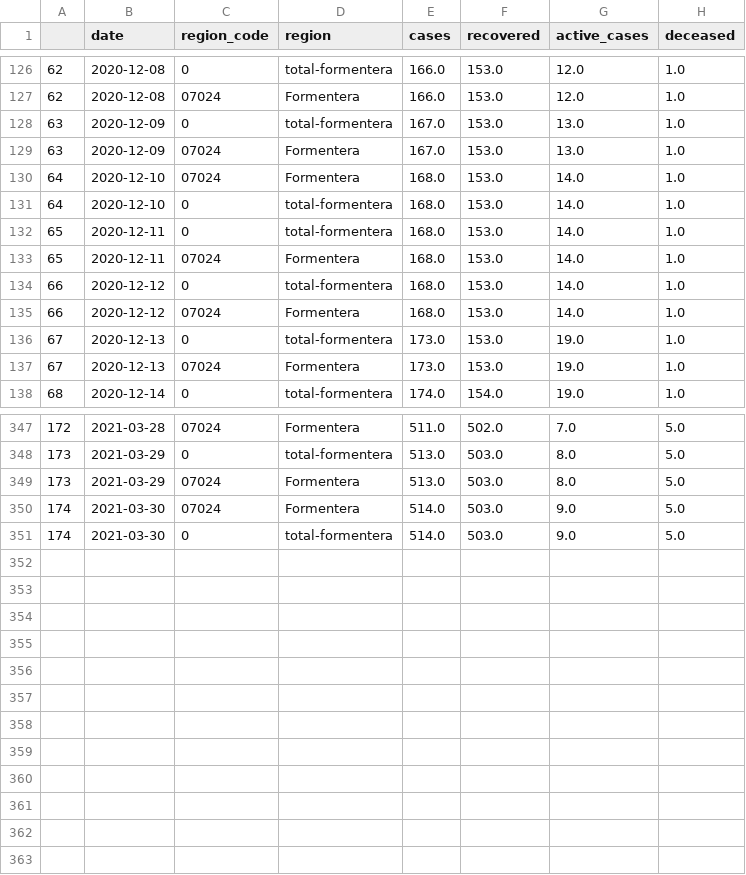
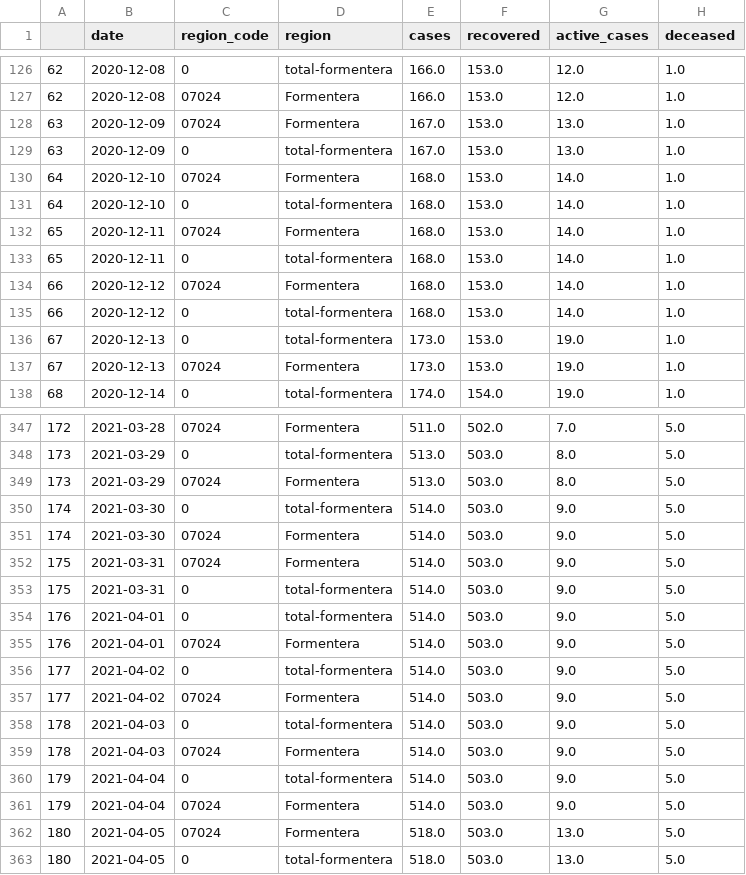
Before and after one commit to jaumeperello/covid_ib, a CSV file: download/arcgis/formentera_total.csv, drawn as a sheet; only a part is shown, gaps mark what is left out; the diff covers the shown part only.

```diff
--- a/download/arcgis/formentera_total.csv
+++ b/download/arcgis/formentera_total.csv
@@ -127,10 +127,10 @@
 62,2020-12-08,07024,Formentera,166.0,153.0,12.0,1.0
+63,2020-12-09,07024,Formentera,167.0,153.0,13.0,1.0
 63,2020-12-09,0,total-formentera,167.0,153.0,13.0,1.0
-63,2020-12-09,07024,Formentera,167.0,153.0,13.0,1.0
 64,2020-12-10,07024,Formentera,168.0,153.0,14.0,1.0
 64,2020-12-10,0,total-formentera,168.0,153.0,14.0,1.0
+65,2020-12-11,07024,Formentera,168.0,153.0,14.0,1.0
 65,2020-12-11,0,total-formentera,168.0,153.0,14.0,1.0
-65,2020-12-11,07024,Formentera,168.0,153.0,14.0,1.0
+66,2020-12-12,07024,Formentera,168.0,153.0,14.0,1.0
 66,2020-12-12,0,total-formentera,168.0,153.0,14.0,1.0
-66,2020-12-12,07024,Formentera,168.0,153.0,14.0,1.0
 67,2020-12-13,0,total-formentera,173.0,153.0,19.0,1.0
@@ -349,3 +349,15 @@
 173,2021-03-29,07024,Formentera,513.0,503.0,8.0,5.0
+174,2021-03-30,0,total-formentera,514.0,503.0,9.0,5.0
 174,2021-03-30,07024,Formentera,514.0,503.0,9.0,5.0
-174,2021-03-30,0,total-formentera,514.0,503.0,9.0,5.0
+175,2021-03-31,07024,Formentera,514.0,503.0,9.0,5.0
+175,2021-03-31,0,total-formentera,514.0,503.0,9.0,5.0
+176,2021-04-01,0,total-formentera,514.0,503.0,9.0,5.0
+176,2021-04-01,07024,Formentera,514.0,503.0,9.0,5.0
+177,2021-04-02,0,total-formentera,514.0,503.0,9.0,5.0
+177,2021-04-02,07024,Formentera,514.0,503.0,9.0,5.0
+178,2021-04-03,0,total-formentera,514.0,503.0,9.0,5.0
+178,2021-04-03,07024,Formentera,514.0,503.0,9.0,5.0
+179,2021-04-04,0,total-formentera,514.0,503.0,9.0,5.0
+179,2021-04-04,07024,Formentera,514.0,503.0,9.0,5.0
+180,2021-04-05,07024,Formentera,518.0,503.0,13.0,5.0
+180,2021-04-05,0,total-formentera,518.0,503.0,13.0,5.0
```
Also changed, not shown: 77 moved rows elsewhere in this file, download/arcgis/eivissa_total.csv, download/arcgis/menorca_total.csv, 2 other files.
